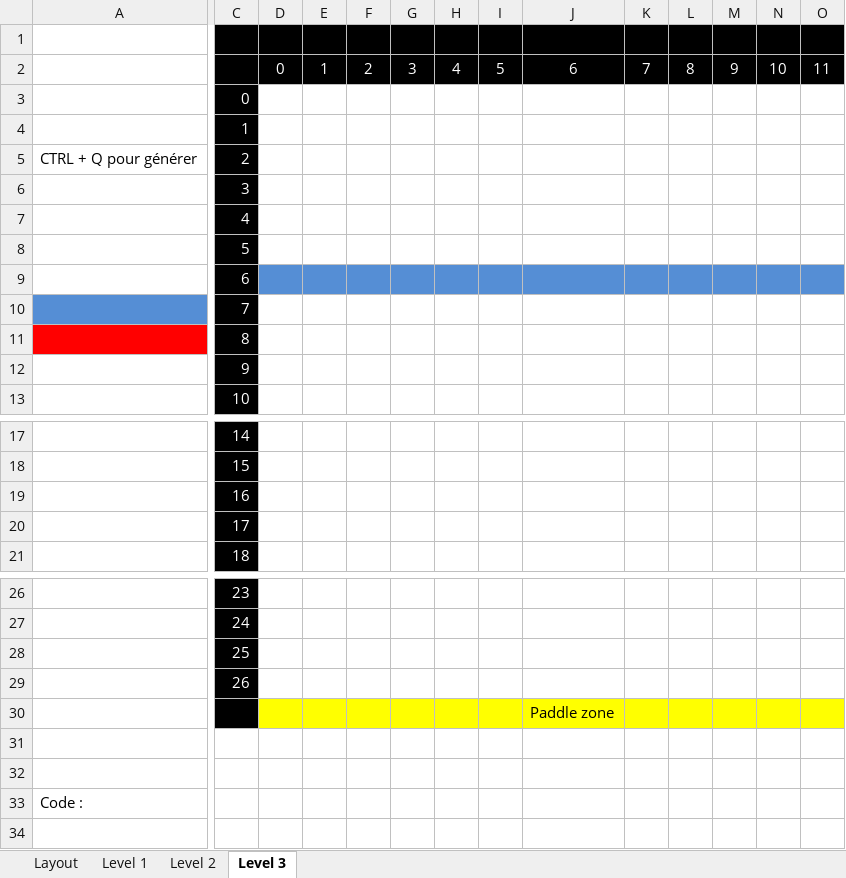
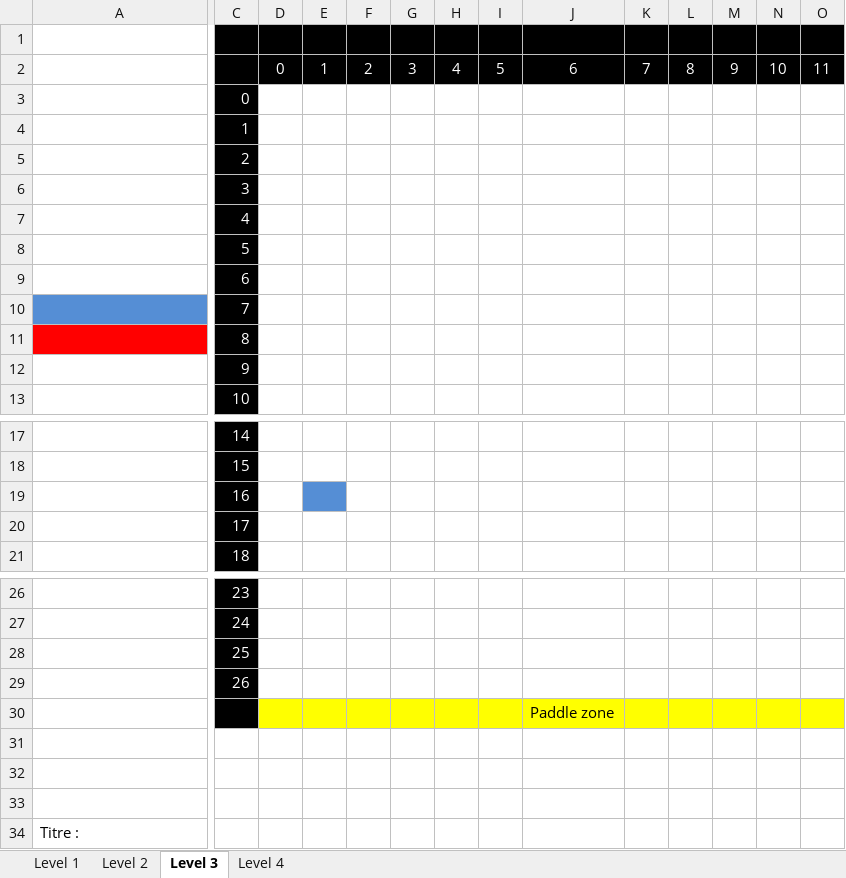
Before and after one commit to pl456/TP_Graphisme, an Excel workbook: Level Generator.xlsm, sheet Level 3, drawn as a sheet; only a part is shown, gaps mark what is left out; values as stored, in another font and other column widths than the file's, no borders; rows hold the shown columns only; the diff covers the shown part only; the diff names each change by its address in the sheet, - before the commit and + after, or states it on an @@ line.

Commit message:
Level editor + ajustement pour présentation

```diff
--- a/Level Generator.xlsm (sheet Level 3)
+++ b/Level Generator.xlsm (sheet Level 3)
-sheet tab: Layout
+sheet tab: Level 4
-A5: CTRL + Q pour générer
+A5: (empty)
-D9:O9 fill: #558ED5
+D9:O9 fill: none
-E19 fill: none
+E19 fill: #558ED5
-row 33: Code :
+row 33: (empty)
+row 34: Titre :
```
Also changed, not shown: cell formats elsewhere in this sheet, sheet Level 1, sheet Level 2, 11 other files.
